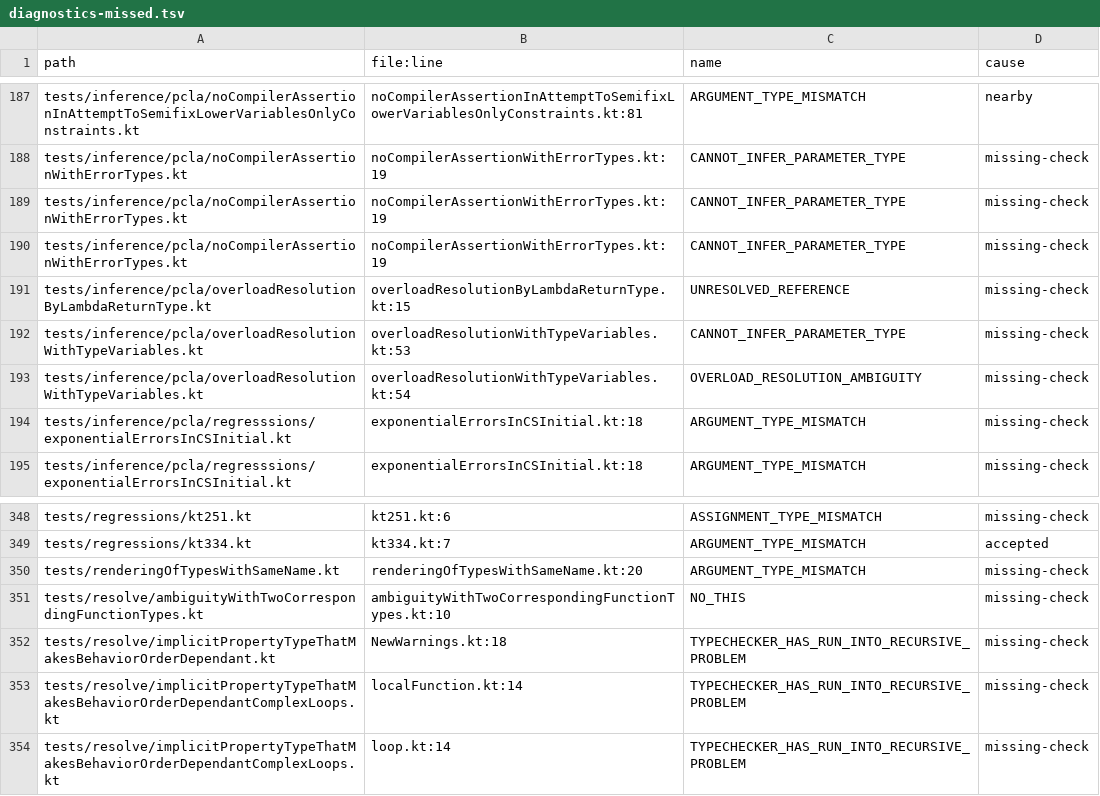
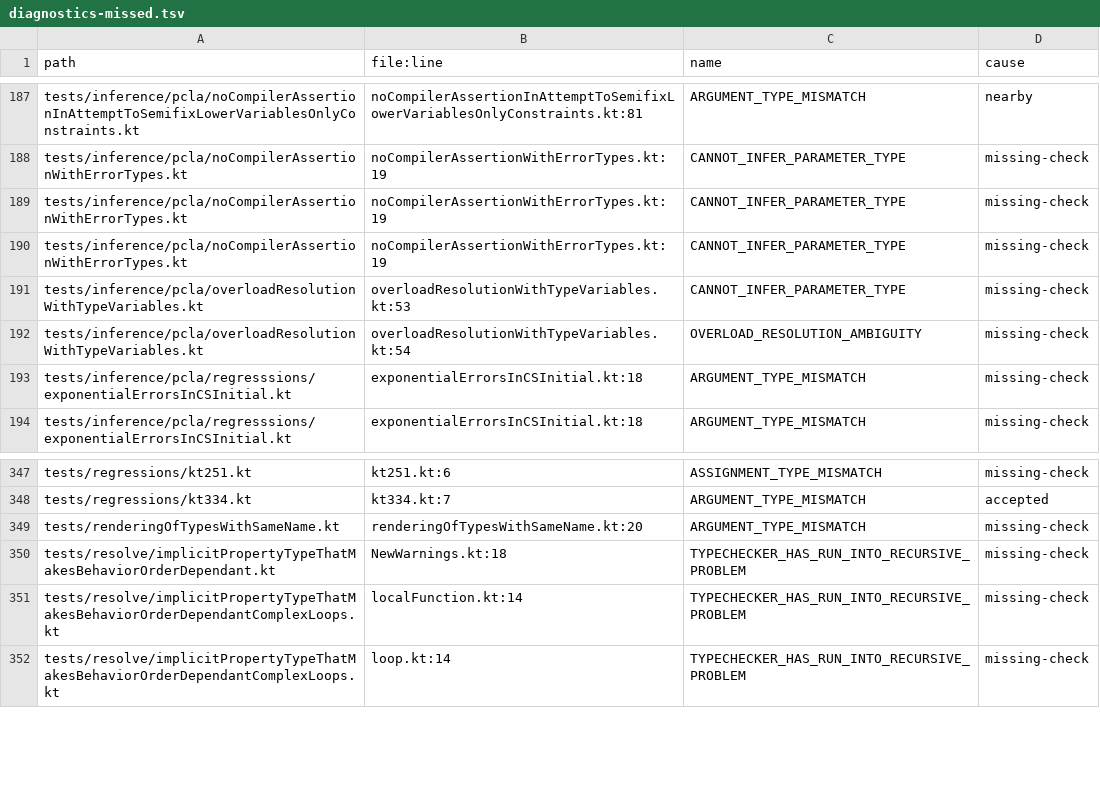
Before and after one commit to barteo/kotlin-compiler-go, a TSV file: bench/results/diagnostics-missed.tsv, drawn as a sheet; only a part is shown, gaps mark what is left out; the diff names each change by its address in the sheet, - before the commit and + after, or states it on an @@ line.

```diff
--- a/bench/results/diagnostics-missed.tsv
+++ b/bench/results/diagnostics-missed.tsv
-row 191: tests/inference/pcla/overloadResolutionByLambdaReturnType.kt | overloadResolutionByLambdaReturnType.kt:15 | UNRESOLVED_REFERENCE | missing-check
-row 351: tests/resolve/ambiguityWithTwoCorrespondingFunctionTypes.kt | ambiguityWithTwoCorrespondingFunctionTypes.kt:10 | NO_THIS | missing-check
```
Also changed, not shown: 5 other files.
